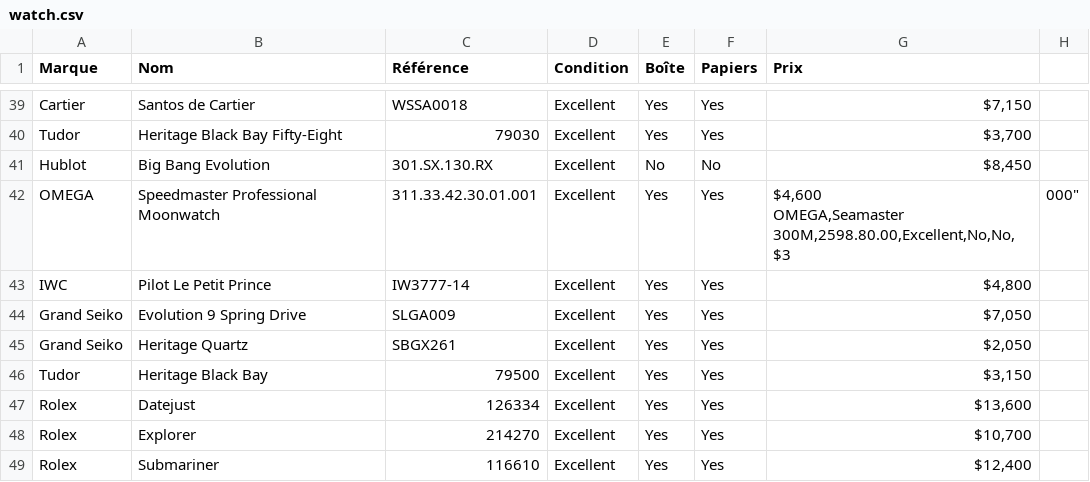
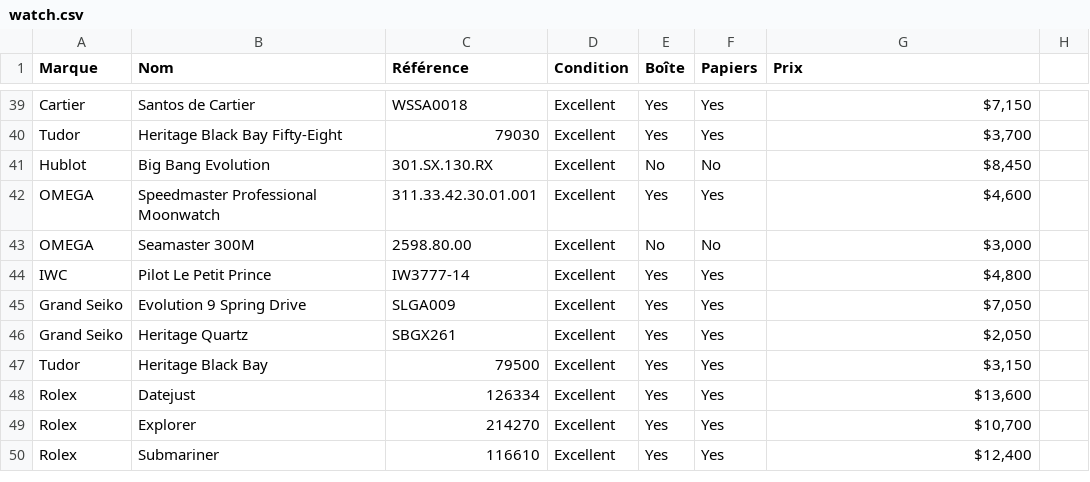
Before and after one commit to amx-hash/watch-scraping, a CSV file: watch.csv, drawn as a sheet; only a part is shown, gaps mark what is left out.

Commit message:
first commit

```diff
--- a/watch.csv
+++ b/watch.csv
@@ -41,4 +41,4 @@ Tudor,Heritage Black Bay Fifty-Eight,79030,Excellent,Yes,Yes,"$3,700"
 Hublot,Big Bang Evolution,301.SX.130.RX,Excellent,No,No,"$8,450"
-OMEGA,Speedmaster Professional Moonwatch,311.33.42.30.01.001,Excellent,Yes,Yes,"$4,600
-OMEGA,Seamaster 300M,2598.80.00,Excellent,No,No,"$3,000"
+OMEGA,Speedmaster Professional Moonwatch,311.33.42.30.01.001,Excellent,Yes,Yes,"$4,600"
+OMEGA,Seamaster 300M,2598.80.00,Excellent,No,No,"$3,000"
 IWC,Pilot Le Petit Prince,IW3777-14,Excellent,Yes,Yes,"$4,800"
```
